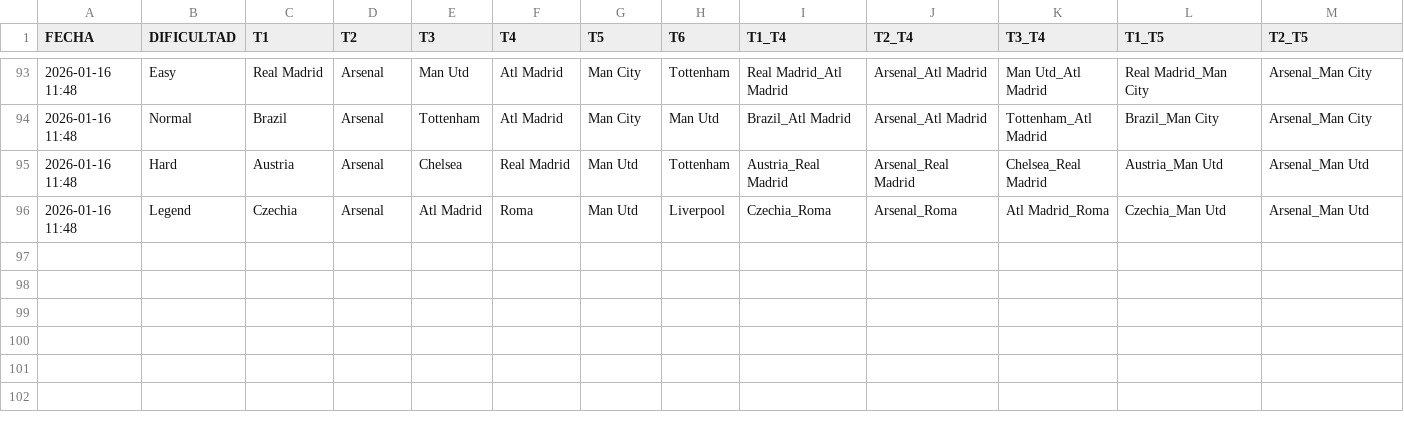
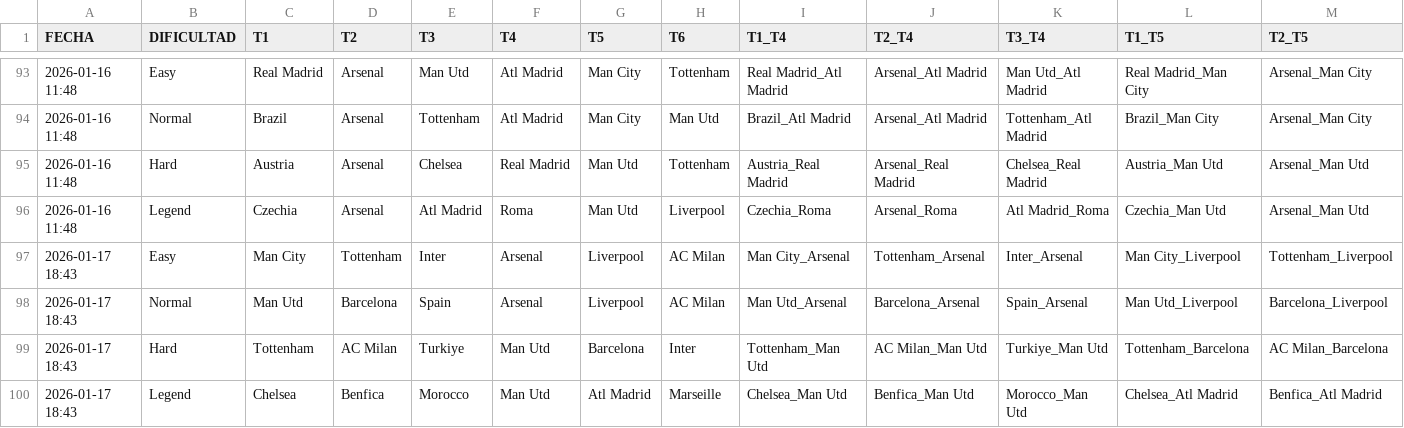
Before and after one commit to candelamtx32/scraping_futbol11, a CSV file: historial_grid.csv, drawn as a sheet; only a part is shown, gaps mark what is left out; rows hold the shown columns only; the diff names each change by its address in the sheet, - before the commit and + after, or states it on an @@ line.

```diff
--- a/historial_grid.csv
+++ b/historial_grid.csv
+row 97: 2026-01-17 18:43 | Easy | Man City | Tottenham | Inter | Arsenal | Liverpool | AC Milan | Man City_Arsenal | Tottenham_Arsenal | Inter_Arsenal | Man City_Liverpool | Tottenham_Liverpool
+row 98: 2026-01-17 18:43 | Normal | Man Utd | Barcelona | Spain | Arsenal | Liverpool | AC Milan | Man Utd_Arsenal | Barcelona_Arsenal | Spain_Arsenal | Man Utd_Liverpool | Barcelona_Liverpool
+row 99: 2026-01-17 18:43 | Hard | Tottenham | AC Milan | Turkiye | Man Utd | Barcelona | Inter | Tottenham_Man Utd | AC Milan_Man Utd | Turkiye_Man Utd | Tottenham_Barcelona | AC Milan_Barcelona
+row 100: 2026-01-17 18:43 | Legend | Chelsea | Benfica | Morocco | Man Utd | Atl Madrid | Marseille | Chelsea_Man Utd | Benfica_Man Utd | Morocco_Man Utd | Chelsea_Atl Madrid | Benfica_Atl Madrid
```
Also changed, not shown: historial_connections.csv, historial_dificil.csv, 3 other files.
